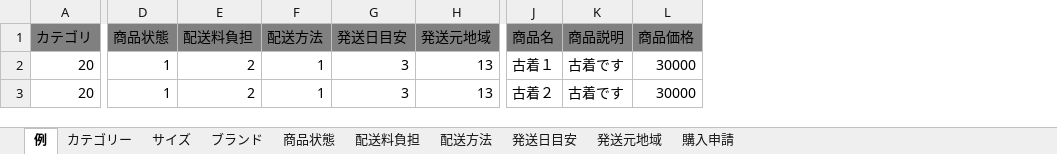
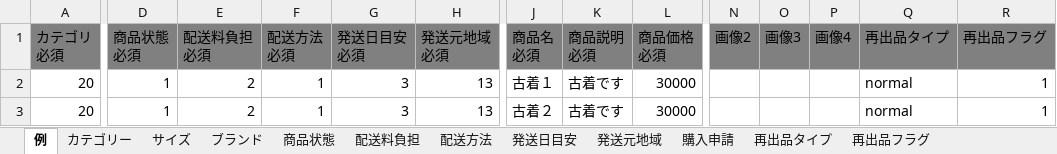
Before and after one commit to ttakei/fril, an Excel workbook: app/webroot/fril_bulk_sample.xlsx, sheet 例, drawn as a sheet; only a part is shown, gaps mark what is left out; values as stored, in another font and other column widths than the file's, no borders; ↵ is a line break in a cell; the diff covers the shown part only; the diff names each change by its address in the sheet, - before the commit and + after, or states it on an @@ line.

```diff
--- a/app/webroot/fril_bulk_sample.xlsx (sheet 例)
+++ b/app/webroot/fril_bulk_sample.xlsx (sheet 例)
+sheet tab: 再出品タイプ
+sheet tab: 再出品フラグ
+column N (画像2), empty
+column O (画像3), empty
+column P (画像4), empty
+column Q (再出品タイプ), rows 2-3: normal | normal
+column R (再出品フラグ), rows 2-3: 1 | 1
-A1: カテゴリ
+A1: カテゴリ ↵ 必須
-D1: 商品状態
+D1: 商品状態 ↵ 必須
-E1: 配送料負担
+E1: 配送料負担 ↵ 必須
-F1: 配送方法
+F1: 配送方法 ↵ 必須
-G1: 発送日目安
+G1: 発送日目安 ↵ 必須
-H1: 発送元地域
+H1: 発送元地域 ↵ 必須
-J1: 商品名
+J1: 商品名 ↵ 必須
-K1: 商品説明
+K1: 商品説明 ↵ 必須
-L1: 商品価格
+L1: 商品価格 ↵ 必須
```
Also changed, not shown: 1 edited cell elsewhere in this sheet, sheet カテゴリー, 9 other files.
